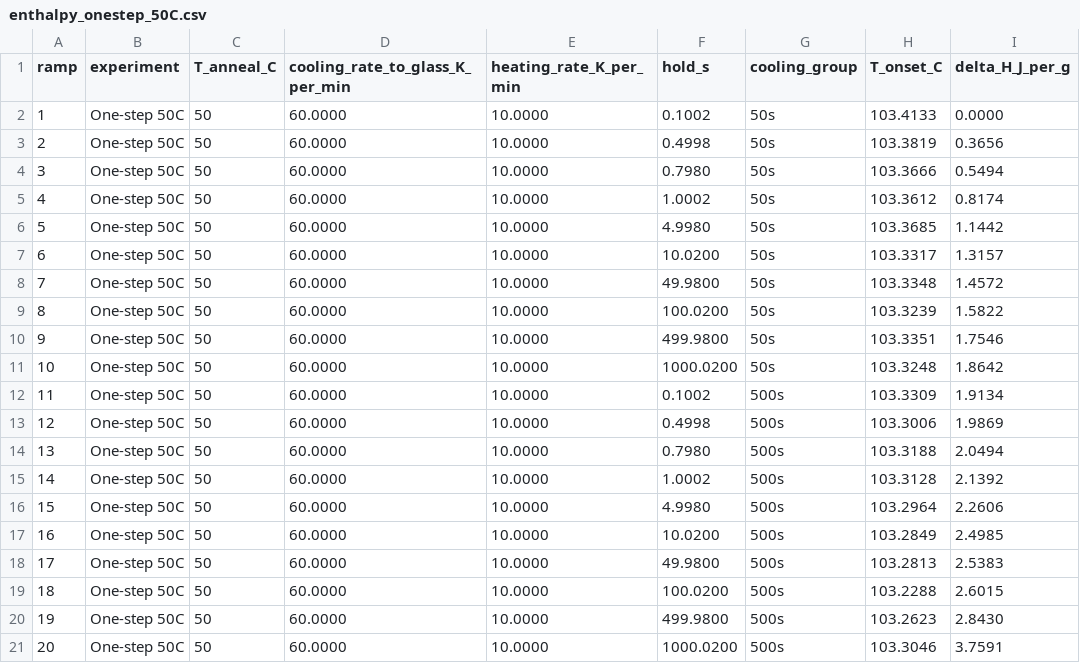
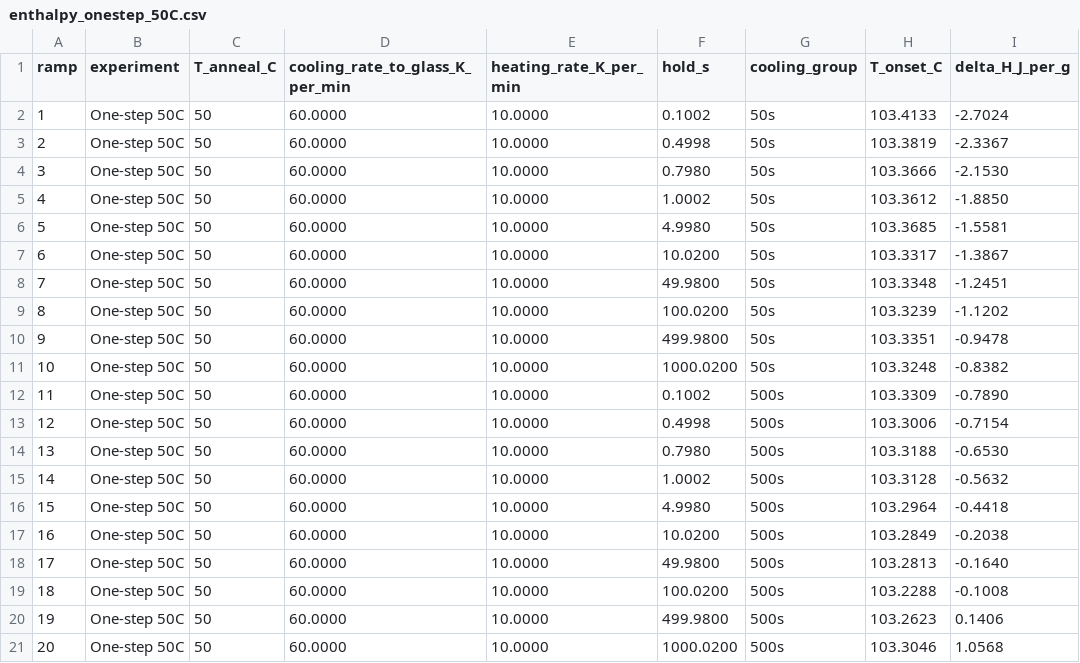
Before and after one commit to jjlovesure-coder/twoannealing, a CSV file: results/enthalpy/enthalpy_onestep_50C.csv, drawn as a sheet.

```diff
--- a/results/enthalpy/enthalpy_onestep_50C.csv
+++ b/results/enthalpy/enthalpy_onestep_50C.csv
@@ -1,21 +1,21 @@
 ramp,experiment,T_anneal_C,cooling_rate_to_glass_K_per_min,heating_rate_K_per_min,hold_s,cooling_group,T_onset_C,delta_H_J_per_g
-1,One-step 50C,50,60.0000,10.0000,0.1002,50s,103.4133,0.0000
-2,One-step 50C,50,60.0000,10.0000,0.4998,50s,103.3819,0.3656
-3,One-step 50C,50,60.0000,10.0000,0.7980,50s,103.3666,0.5494
-4,One-step 50C,50,60.0000,10.0000,1.0002,50s,103.3612,0.8174
-5,One-step 50C,50,60.0000,10.0000,4.9980,50s,103.3685,1.1442
-6,One-step 50C,50,60.0000,10.0000,10.0200,50s,103.3317,1.3157
-7,One-step 50C,50,60.0000,10.0000,49.9800,50s,103.3348,1.4572
-8,One-step 50C,50,60.0000,10.0000,100.0200,50s,103.3239,1.5822
-9,One-step 50C,50,60.0000,10.0000,499.9800,50s,103.3351,1.7546
-10,One-step 50C,50,60.0000,10.0000,1000.0200,50s,103.3248,1.8642
-11,One-step 50C,50,60.0000,10.0000,0.1002,500s,103.3309,1.9134
-12,One-step 50C,50,60.0000,10.0000,0.4998,500s,103.3006,1.9869
-13,One-step 50C,50,60.0000,10.0000,0.7980,500s,103.3188,2.0494
-14,One-step 50C,50,60.0000,10.0000,1.0002,500s,103.3128,2.1392
-15,One-step 50C,50,60.0000,10.0000,4.9980,500s,103.2964,2.2606
-16,One-step 50C,50,60.0000,10.0000,10.0200,500s,103.2849,2.4985
-17,One-step 50C,50,60.0000,10.0000,49.9800,500s,103.2813,2.5383
-18,One-step 50C,50,60.0000,10.0000,100.0200,500s,103.2288,2.6015
-19,One-step 50C,50,60.0000,10.0000,499.9800,500s,103.2623,2.8430
-20,One-step 50C,50,60.0000,10.0000,1000.0200,500s,103.3046,3.7591
+1,One-step 50C,50,60.0000,10.0000,0.1002,50s,103.4133,-2.7024
+2,One-step 50C,50,60.0000,10.0000,0.4998,50s,103.3819,-2.3367
+3,One-step 50C,50,60.0000,10.0000,0.7980,50s,103.3666,-2.1530
+4,One-step 50C,50,60.0000,10.0000,1.0002,50s,103.3612,-1.8850
+5,One-step 50C,50,60.0000,10.0000,4.9980,50s,103.3685,-1.5581
+6,One-step 50C,50,60.0000,10.0000,10.0200,50s,103.3317,-1.3867
+7,One-step 50C,50,60.0000,10.0000,49.9800,50s,103.3348,-1.2451
+8,One-step 50C,50,60.0000,10.0000,100.0200,50s,103.3239,-1.1202
+9,One-step 50C,50,60.0000,10.0000,499.9800,50s,103.3351,-0.9478
+10,One-step 50C,50,60.0000,10.0000,1000.0200,50s,103.3248,-0.8382
+11,One-step 50C,50,60.0000,10.0000,0.1002,500s,103.3309,-0.7890
+12,One-step 50C,50,60.0000,10.0000,0.4998,500s,103.3006,-0.7154
+13,One-step 50C,50,60.0000,10.0000,0.7980,500s,103.3188,-0.6530
+14,One-step 50C,50,60.0000,10.0000,1.0002,500s,103.3128,-0.5632
+15,One-step 50C,50,60.0000,10.0000,4.9980,500s,103.2964,-0.4418
+16,One-step 50C,50,60.0000,10.0000,10.0200,500s,103.2849,-0.2038
+17,One-step 50C,50,60.0000,10.0000,49.9800,500s,103.2813,-0.1640
+18,One-step 50C,50,60.0000,10.0000,100.0200,500s,103.2288,-0.1008
+19,One-step 50C,50,60.0000,10.0000,499.9800,500s,103.2623,0.1406
+20,One-step 50C,50,60.0000,10.0000,1000.0200,500s,103.3046,1.0568
```
Also changed, not shown: results/enthalpy/enthalpy_kovacs.csv, results/enthalpy/enthalpy_twosteps.csv, 8 other files.
